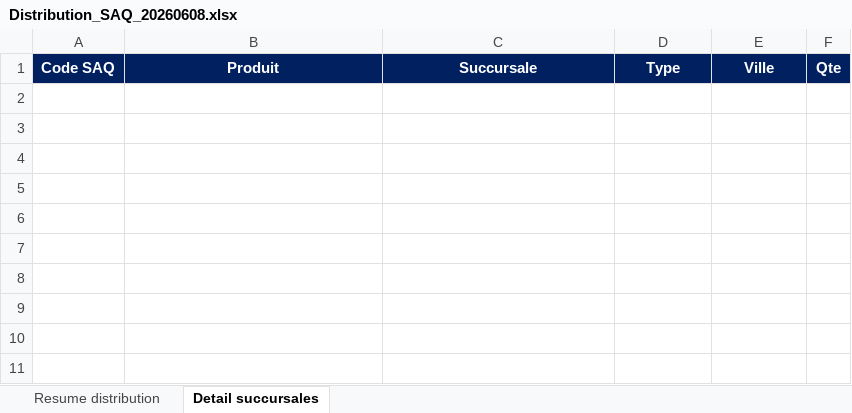
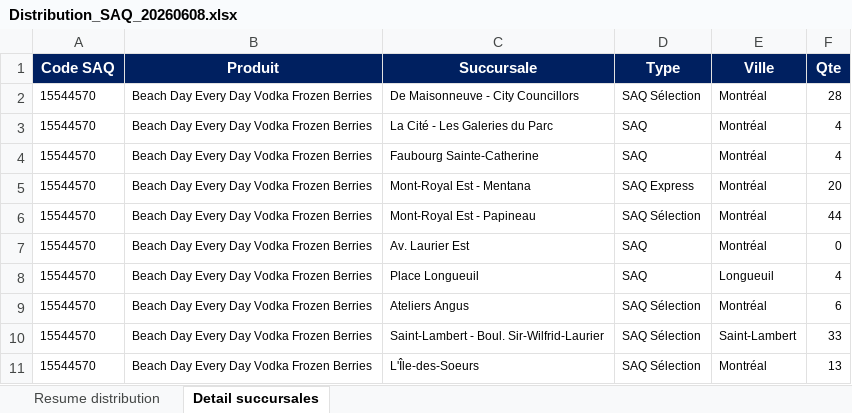
Before and after one commit to Hugish32/spif-dashboard, an Excel workbook: Distribution_SAQ_20260608.xlsx, sheet Detail succursales, drawn as a sheet; values as stored, in another font and other column widths than the file's, no borders; the diff names each change by its address in the sheet, - before the commit and + after, or states it on an @@ line.

```diff
--- a/Distribution_SAQ_20260608.xlsx (sheet Detail succursales)
+++ b/Distribution_SAQ_20260608.xlsx (sheet Detail succursales)
+row 2: 15544570 | Beach Day Every Day Vodka Frozen Berries | De Maisonneuve - City Councillors | SAQ Sélection | Montréal | 28
+row 3: 15544570 | Beach Day Every Day Vodka Frozen Berries | La Cité - Les Galeries du Parc | SAQ | Montréal | 4
+row 4: 15544570 | Beach Day Every Day Vodka Frozen Berries | Faubourg Sainte-Catherine | SAQ | Montréal | 4
+row 5: 15544570 | Beach Day Every Day Vodka Frozen Berries | Mont-Royal Est - Mentana | SAQ Express | Montréal | 20
+row 6: 15544570 | Beach Day Every Day Vodka Frozen Berries | Mont-Royal Est - Papineau | SAQ Sélection | Montréal | 44
+row 7: 15544570 | Beach Day Every Day Vodka Frozen Berries | Av. Laurier Est | SAQ | Montréal | 0
+row 8: 15544570 | Beach Day Every Day Vodka Frozen Berries | Place Longueuil | SAQ | Longueuil | 4
+row 9: 15544570 | Beach Day Every Day Vodka Frozen Berries | Ateliers Angus | SAQ Sélection | Montréal | 6
+row 10: 15544570 | Beach Day Every Day Vodka Frozen Berries | Saint-Lambert - Boul. Sir-Wilfrid-Laurier | SAQ Sélection | Saint-Lambert | 33
+row 11: 15544570 | Beach Day Every Day Vodka Frozen Berries | L'Île-des-Soeurs | SAQ Sélection | Montréal | 13
```
Also changed, not shown: sheet Resume distribution.
